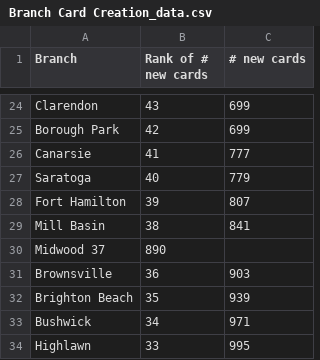
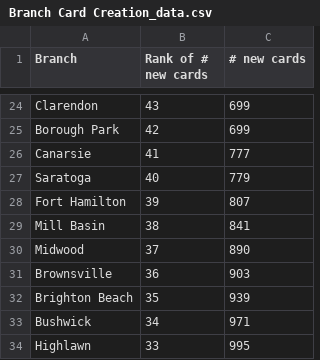
Before and after one commit to lophiraalata/ML-Data, a CSV file: Branch Card Creation_data.csv, drawn as a sheet; only a part is shown, gaps mark what is left out.

Commit message:
Update Branch Card Creation_data.csv

```diff
--- a/Branch Card Creation_data.csv
+++ b/Branch Card Creation_data.csv
@@ -29,3 +29,3 @@ Fort Hamilton,	39,	807
 Mill Basin,	38,	841
-Midwood	37,	890
+Midwood,	37,	890
 Brownsville,	36,	903
```
